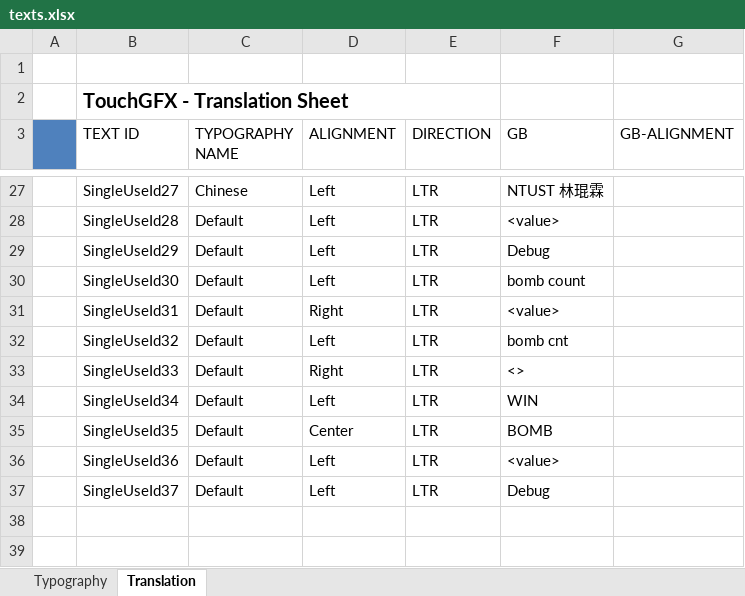
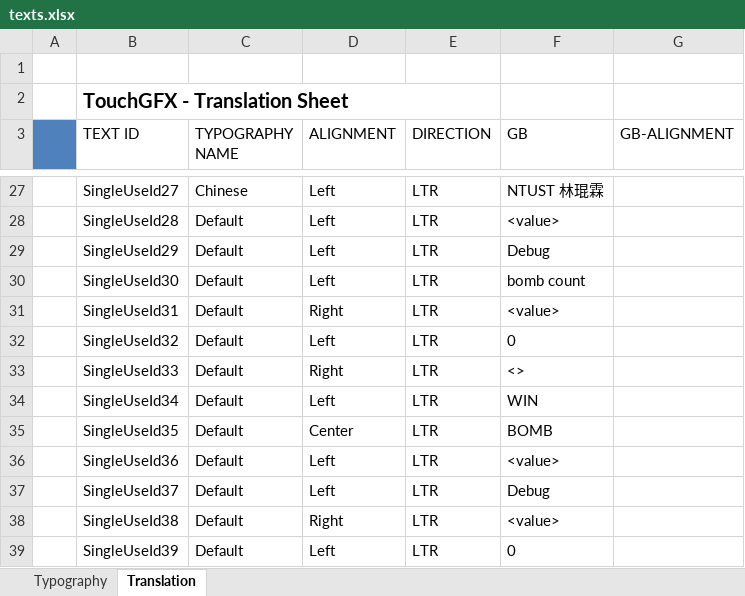
Before and after one commit to qqq89513/Embedded-System-Design-Laboratory-Homework, an Excel workbook: lab03_minesweeper/TouchGFX/assets/texts/texts.xlsx, sheet Translation, drawn as a sheet; only a part is shown, gaps mark what is left out; values as stored, in another font and other column widths than the file's, no borders; the diff names each change by its address in the sheet, - before the commit and + after, or states it on an @@ line.

Commit message:
misc: UI: Add TextArea as unclicked counts, function not implmented
This new TextArea displays the remaining non-bomb button to click

```diff
--- a/lab03_minesweeper/TouchGFX/assets/texts/texts.xlsx (sheet Translation)
+++ b/lab03_minesweeper/TouchGFX/assets/texts/texts.xlsx (sheet Translation)
-F32 (GB): bomb cnt
+F32 (GB): 0
+row 38:  | SingleUseId38 | Default | Right | LTR | <value>
+row 39:  | SingleUseId39 | Default | Left | LTR | 0
```
Also changed, not shown: 11 other files.
